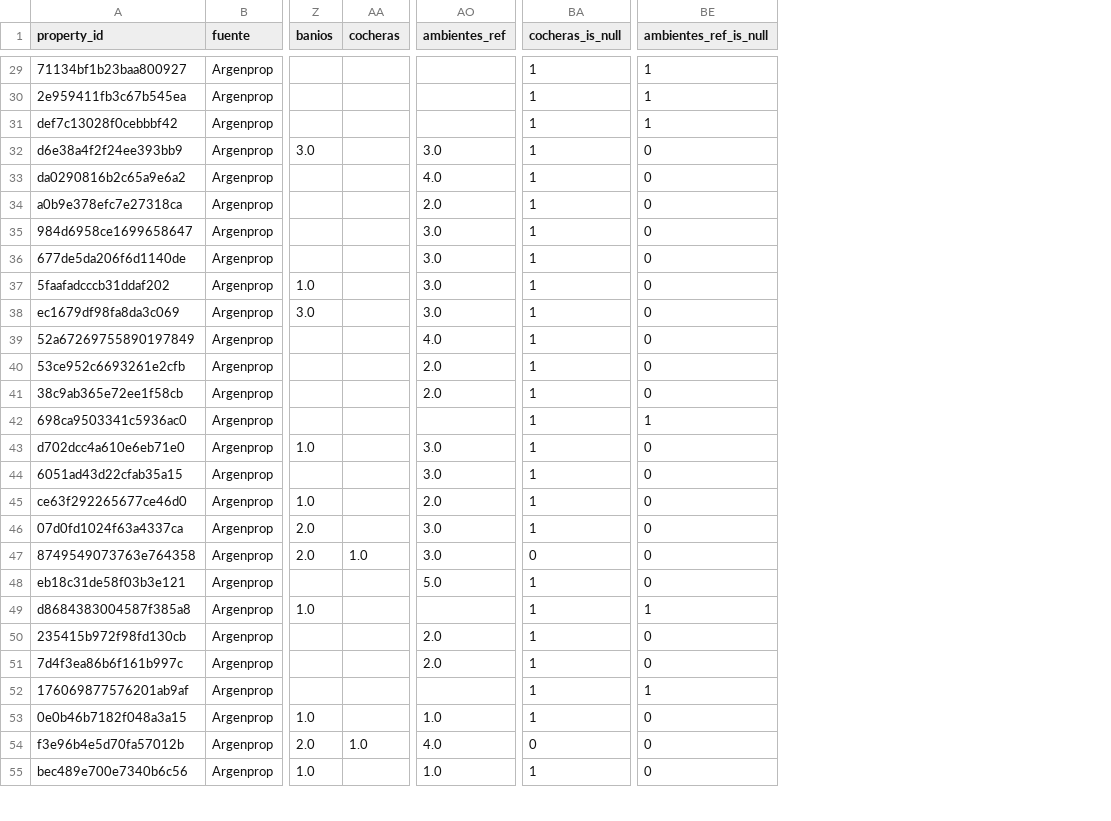
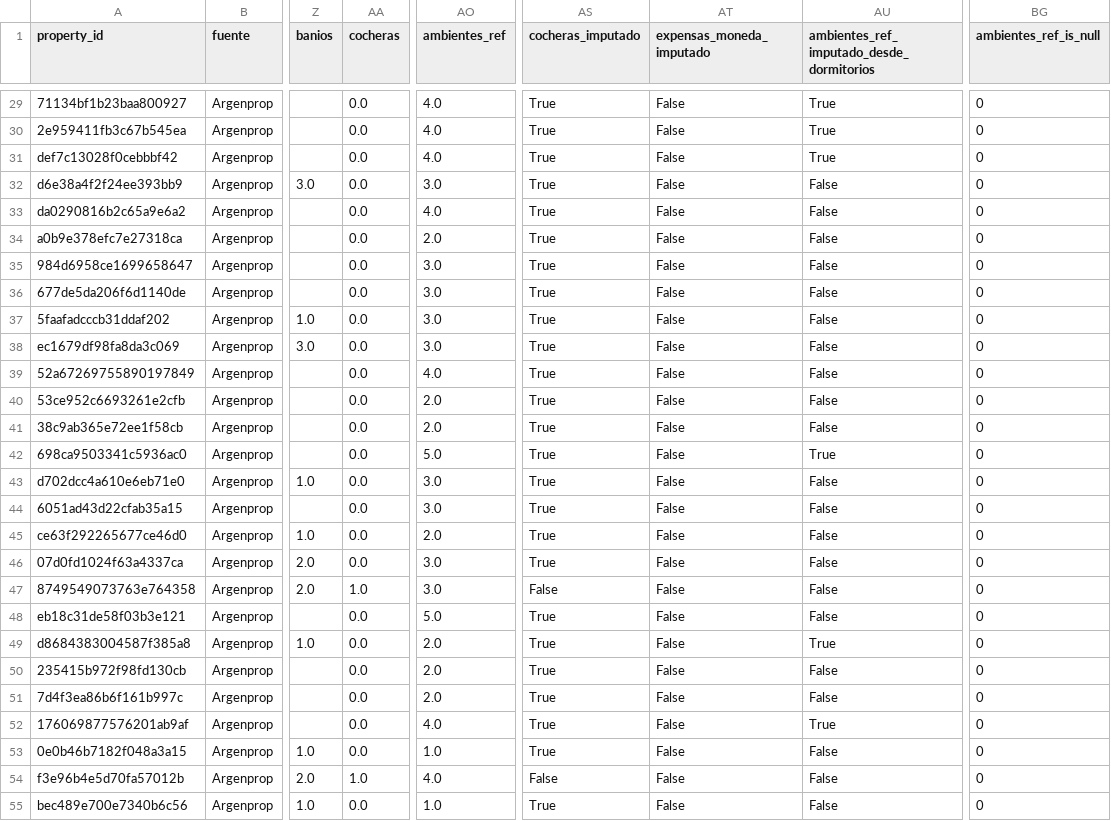
Before and after one commit to arirakowitba/TP_analitica_descriptiva_grupo1_2q2026, a CSV file: data/processed/df_preprocesado_argenprop_vtas_post_ajustes_con_flags_nulos_v1.csv, drawn as a sheet; only a part is shown, gaps mark what is left out; removed rows and columns are numbered as before the commit, all else as after; the diff covers the shown part only; the diff names each change by its address in the sheet, - before the commit and + after, or states it on an @@ line.

```diff
--- a/data/processed/df_preprocesado_argenprop_vtas_post_ajustes_con_flags_nulos_v1.csv
+++ b/data/processed/df_preprocesado_argenprop_vtas_post_ajustes_con_flags_nulos_v1.csv
+column AS (cocheras_imputado), rows 29-55: True | True | True | True | True | True | True | True | True | True | True | True | True | True | True | True | True | True | False | True | True | True | True | True | True | False | True
+column AT (expensas_moneda_imputado), rows 29-55: all False
+column AU, row 1: ambientes_ref_imputado_desde_dormitorios; rows 29-55: True | True | True | False | False | False | False | False | False | False | False | False | False | True | False | False | False | False | False | False | True | False | False | True | False | False | False
-column BA (cocheras_is_null), rows 29-55: 1 | 1 | 1 | 1 | 1 | 1 | 1 | 1 | 1 | 1 | 1 | 1 | 1 | 1 | 1 | 1 | 1 | 1 | 0 | 1 | 1 | 1 | 1 | 1 | 1 | 0 | 1
-AA29:AA46 (cocheras): (empty)
+AA29:AA46 (cocheras): 0.0
-AO29:AO31 (ambientes_ref): (empty)
+AO29:AO31 (ambientes_ref): 4.0
-BG29:BG31 (ambientes_ref_is_null): 1
+BG29:BG31 (ambientes_ref_is_null): 0
-AO42 (ambientes_ref): (empty)
+AO42 (ambientes_ref): 5.0
-BG42 (ambientes_ref_is_null): 1
+BG42 (ambientes_ref_is_null): 0
-AA48:AA53 (cocheras): (empty)
+AA48:AA53 (cocheras): 0.0
-AO49 (ambientes_ref): (empty)
+AO49 (ambientes_ref): 2.0
-BG49 (ambientes_ref_is_null): 1
+BG49 (ambientes_ref_is_null): 0
-AO52 (ambientes_ref): (empty)
+AO52 (ambientes_ref): 4.0
-BG52 (ambientes_ref_is_null): 1
+BG52 (ambientes_ref_is_null): 0
-AA55 (cocheras): (empty)
+AA55 (cocheras): 0.0
```
Also changed, not shown: 70 edited cells elsewhere in this file, data/processed/df_preprocesado_argenprop_alq_post_ajustes_con_flags_nulos_v1.csv, 6 other files.
